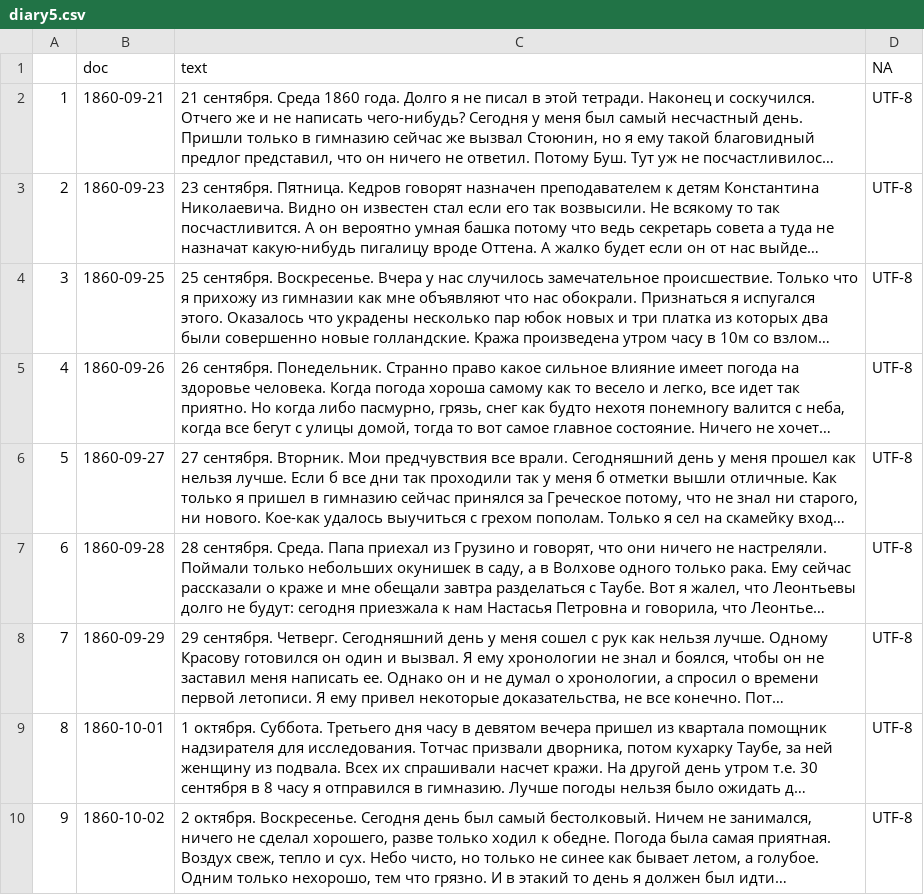
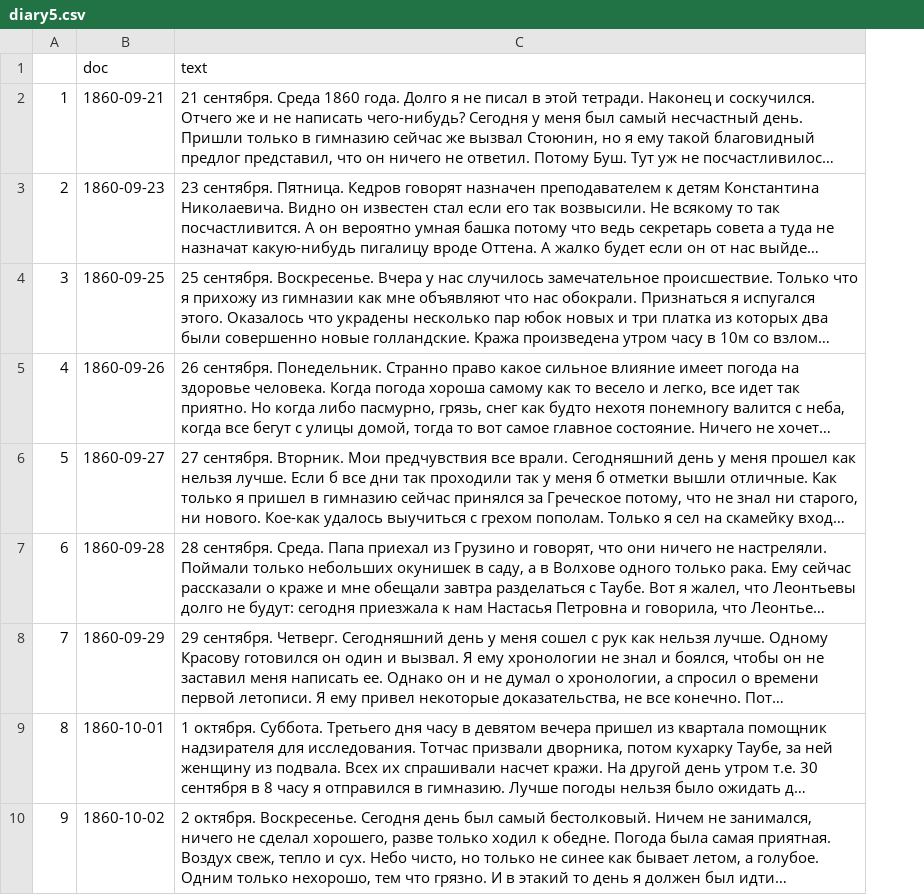
Before and after one commit to alexeyvkuznetsov/Chemezov_diary_Topic_Modeling, a CSV file: diary5.csv, drawn as a sheet; only a part is shown; long unchanged cells end in …; the diff names each change by its address in the sheet, - before the commit and + after, or states it on an @@ line.

```diff
--- a/diary5.csv
+++ b/diary5.csv
-column D (NA), rows 2-10: all UTF-8
```
Also changed, not shown: 3 other files.
